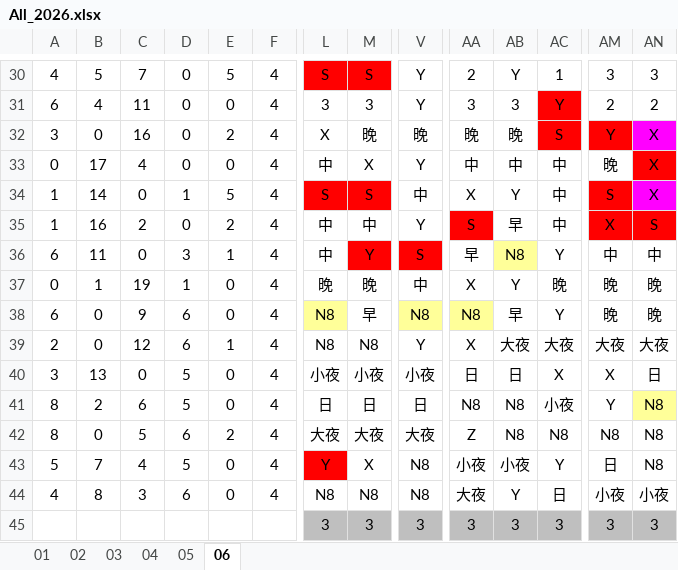
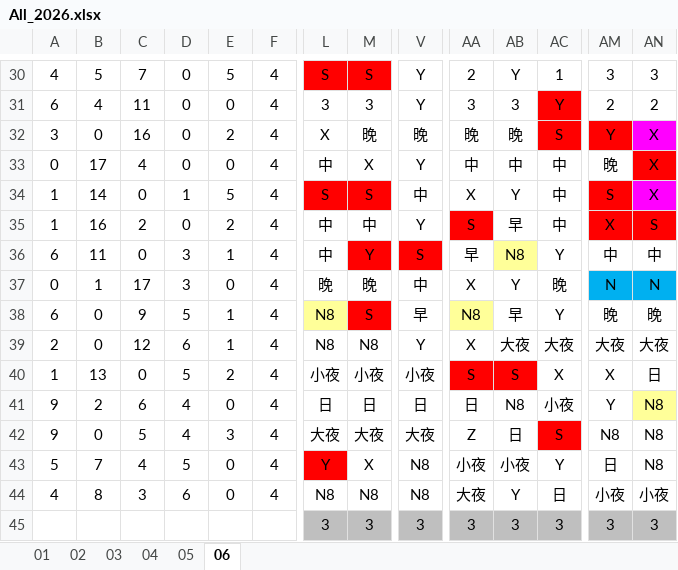
Before and after one commit to JasonHsuFet/Working_Shift, an Excel workbook: All_2026.xlsx, sheet 06, drawn as a sheet; only a part is shown, gaps mark what is left out; values as stored, in another font and other column widths than the file's, no borders; conditional formats not drawn; the diff covers the shown part only; the diff names each change by its address in the sheet, - before the commit and + after, or states it on an @@ line.

```diff
--- a/All_2026.xlsx (sheet 06)
+++ b/All_2026.xlsx (sheet 06)
-C37: 19
+C37: 17
-D37: 1
+D37: 3
-AM37: 晚
+AM37: N
-AM37:AN37 fill: none
+AM37:AN37 fill: #00B0F0
-AN37: 晚
+AN37: N
-D38: 6
+D38: 5
-E38: 0
+E38: 1
-M38: 早
+M38: S
-M38 fill: none
+M38 fill: #FF0000
-V38: N8
+V38: 早
-V38 fill: #FFFF99
+V38 fill: none
-A40: 3
+A40: 1
-E40: 0
+E40: 2
-AA40: 日
+AA40: S
-AA40:AB40 fill: none
+AA40:AB40 fill: #FF0000
-AB40: 日
+AB40: S
-A41:A42: 8
+A41:A42: 9
-D41: 5
+D41: 4
-AA41: N8
+AA41: 日
-D42: 6
+D42: 4
-E42: 2
+E42: 3
-AB42: N8
+AB42: 日
-AC42: N8
+AC42: S
-AC42 fill: none
+AC42 fill: #FF0000
```
Also changed, not shown: 65 edited cells and cell formats elsewhere in this sheet.
